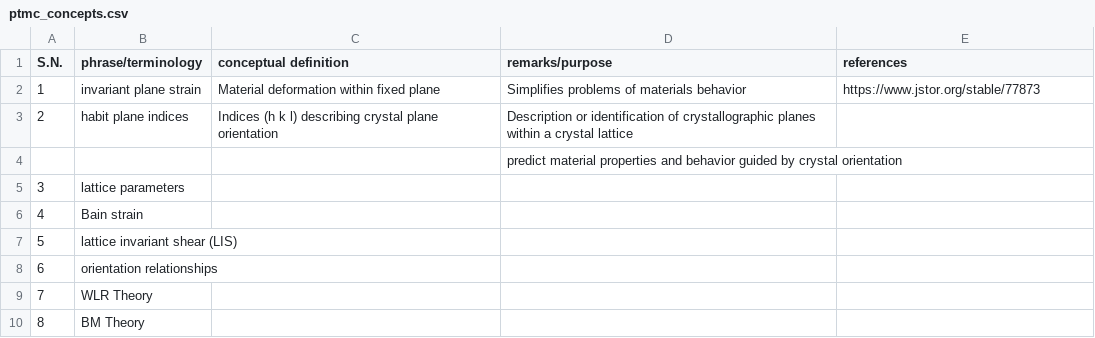
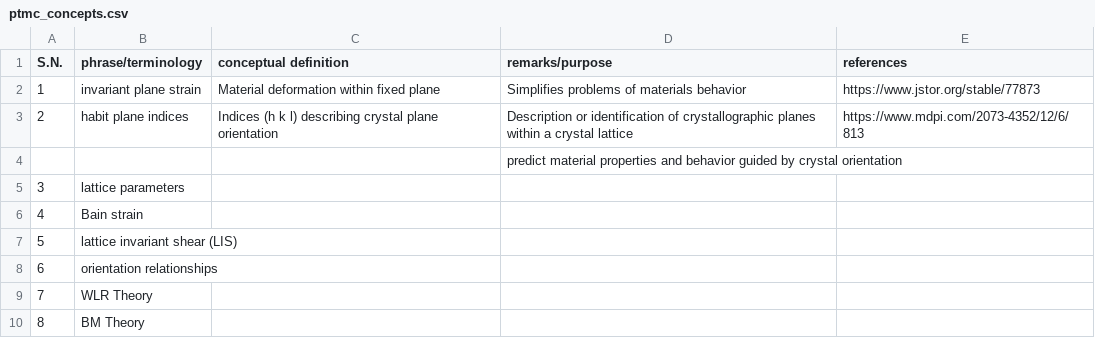
Before and after one commit to anilkunwar/martensitic_alloys, a CSV file: ptmc_concepts.csv, drawn as a sheet.

Commit message:
Update ptmc_concepts.csv

```diff
--- a/ptmc_concepts.csv
+++ b/ptmc_concepts.csv
@@ -2,3 +2,3 @@ S.N., phrase/terminology, conceptual definition , remarks/purpose , references
 1, invariant plane strain, Material deformation within fixed plane , Simplifies problems of materials behavior , https://www.jstor.org/stable/77873
-2, habit plane indices,Indices (h k l) describing crystal plane orientation, Description or identification of crystallographic planes within a crystal lattice ,
+2, habit plane indices,Indices (h k l) describing crystal plane orientation, Description or identification of crystallographic planes within a crystal lattice , https://www.mdpi.com/2073-4352/12/6/813
  , , ,predict material properties and behavior guided by crystal orientation ,
```
